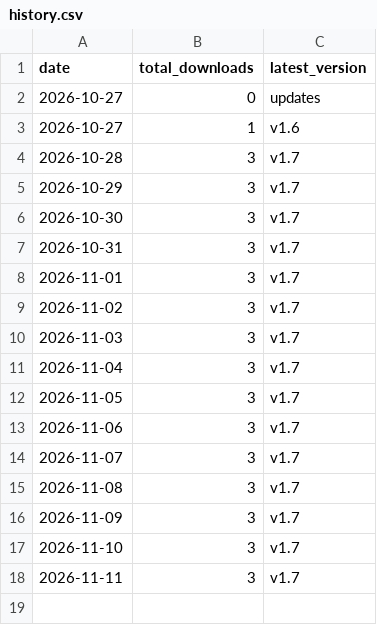
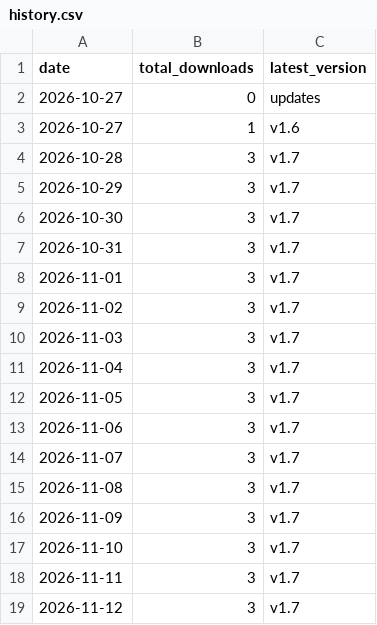
Before and after one commit to kraikral/traffick, a CSV file: traffic/history.csv, drawn as a sheet; the diff names each change by its address in the sheet, - before the commit and + after, or states it on an @@ line.

```diff
--- a/traffic/history.csv
+++ b/traffic/history.csv
+row 19: 2026-11-12 | 3 | v1.7
```
Also changed, not shown: 1 other file.
